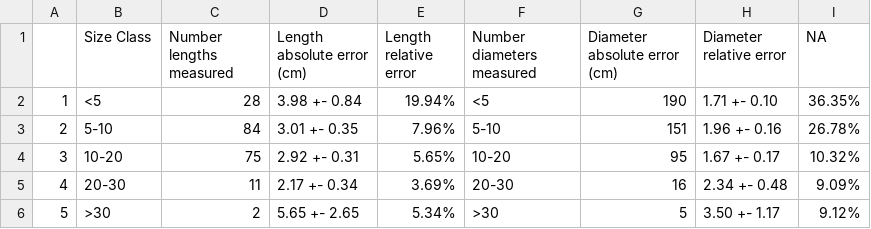
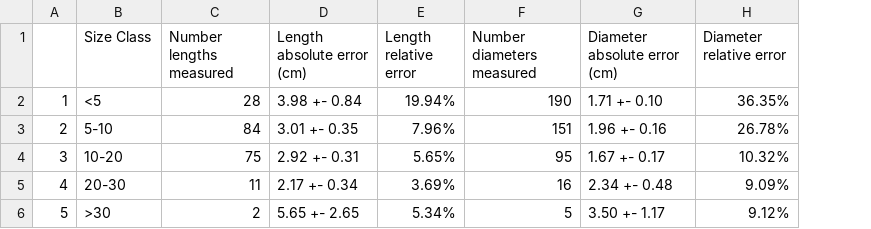
Before and after one commit to lanescher/tree-model-groundtruth-2018, a CSV file: OUT/TABLE.con.errors.by.size.class.csv, drawn as a sheet; the diff names each change by its address in the sheet, - before the commit and + after, or states it on an @@ line.

Commit message:
fixed column names

```diff
--- a/OUT/TABLE.con.errors.by.size.class.csv
+++ b/OUT/TABLE.con.errors.by.size.class.csv
-column I (NA), rows 2-6: 36.35% | 26.78% | 10.32% | 9.09% | 9.12%
-F2 (Number diameters measured): <5
+F2 (Number diameters measured): 190
-G2 (Diameter absolute error (cm)): 190
+G2 (Diameter absolute error (cm)): 1.71 +- 0.10
-H2 (Diameter relative error): 1.71 +- 0.10
+H2 (Diameter relative error): 36.35%
-F3 (Number diameters measured): 5-10
+F3 (Number diameters measured): 151
-G3 (Diameter absolute error (cm)): 151
+G3 (Diameter absolute error (cm)): 1.96 +- 0.16
-H3 (Diameter relative error): 1.96 +- 0.16
+H3 (Diameter relative error): 26.78%
-F4 (Number diameters measured): 10-20
+F4 (Number diameters measured): 95
-G4 (Diameter absolute error (cm)): 95
+G4 (Diameter absolute error (cm)): 1.67 +- 0.17
-H4 (Diameter relative error): 1.67 +- 0.17
+H4 (Diameter relative error): 10.32%
-F5 (Number diameters measured): 20-30
+F5 (Number diameters measured): 16
-G5 (Diameter absolute error (cm)): 16
+G5 (Diameter absolute error (cm)): 2.34 +- 0.48
-H5 (Diameter relative error): 2.34 +- 0.48
+H5 (Diameter relative error): 9.09%
-F6 (Number diameters measured): >30
+F6 (Number diameters measured): 5
-G6 (Diameter absolute error (cm)): 5
+G6 (Diameter absolute error (cm)): 3.50 +- 1.17
-H6 (Diameter relative error): 3.50 +- 1.17
+H6 (Diameter relative error): 9.12%
```
